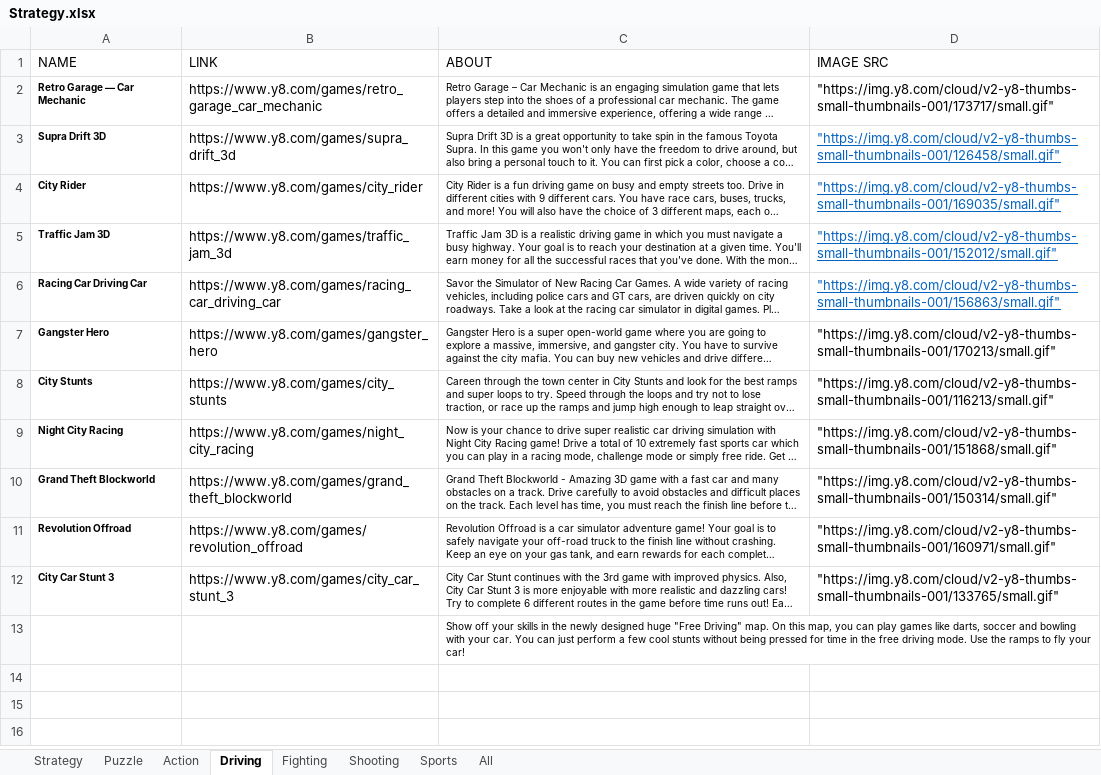
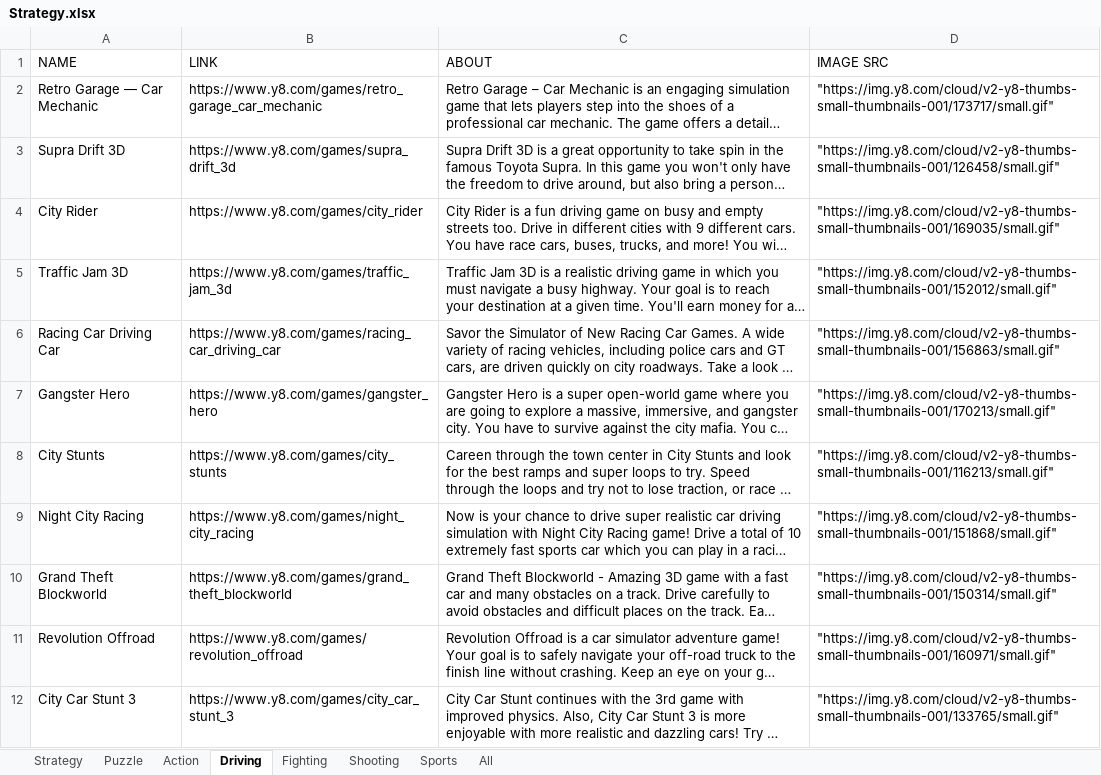
Before and after one commit to Vakacharla-Lokesh/game-hub-server, an Excel workbook: public/resources/Strategy.xlsx, sheet Driving, drawn as a sheet; long unchanged cells end in …; values as stored, in another font and other column widths than the file's, no borders; the diff names each change by its address in the sheet, - before the commit and + after, or states it on an @@ line.

```diff
--- a/public/resources/Strategy.xlsx (sheet Driving)
+++ b/public/resources/Strategy.xlsx (sheet Driving)
-A2:A12 bold: on
+A2:A12 bold: off, text size: larger
@@ C2:C12 text size: larger @@
@@ D3:D6 underline: on → off, text colour: #0563C1 → black @@
-row 13:  |  | Show off your skills in the newly designed huge "Free Driving" map. On this map, you can play games like darts, soccer and bowling with your car. You can just perform a few cool stunts without being pressed for time in the free driving mode. Use the ramps to fly your car!
```
Also changed, not shown: sheet All, sheet Action, sheet Strategy, sheet Sports, sheet Shooting, sheet Puzzle, 9 other files.
